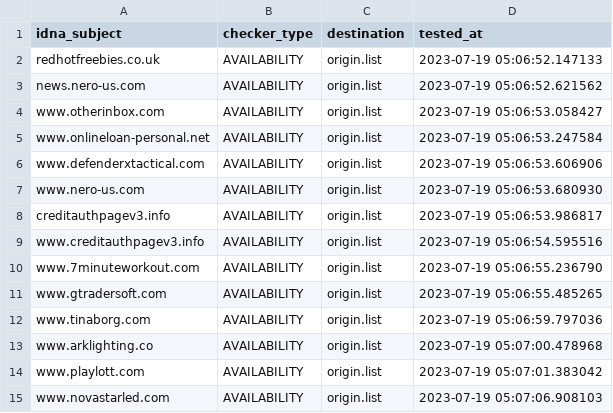
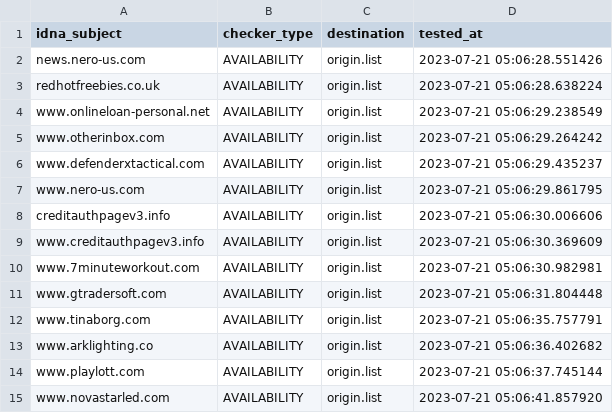
Before and after one commit to dead-hosts/add.Spam_git_FadeMind, a CSV file: .pyfunceble/inactive.csv, drawn as a sheet.

```diff
--- a/.pyfunceble/inactive.csv
+++ b/.pyfunceble/inactive.csv
@@ -1,15 +1,15 @@
 idna_subject,checker_type,destination,tested_at
-redhotfreebies.co.uk,AVAILABILITY,origin.list,2023-07-19 05:06:52.147133
-news.nero-us.com,AVAILABILITY,origin.list,2023-07-19 05:06:52.621562
-www.otherinbox.com,AVAILABILITY,origin.list,2023-07-19 05:06:53.058427
-www.onlineloan-personal.net,AVAILABILITY,origin.list,2023-07-19 05:06:53.247584
-www.defenderxtactical.com,AVAILABILITY,origin.list,2023-07-19 05:06:53.606906
-www.nero-us.com,AVAILABILITY,origin.list,2023-07-19 05:06:53.680930
-creditauthpagev3.info,AVAILABILITY,origin.list,2023-07-19 05:06:53.986817
-www.creditauthpagev3.info,AVAILABILITY,origin.list,2023-07-19 05:06:54.595516
-www.7minuteworkout.com,AVAILABILITY,origin.list,2023-07-19 05:06:55.236790
-www.gtradersoft.com,AVAILABILITY,origin.list,2023-07-19 05:06:55.485265
-www.tinaborg.com,AVAILABILITY,origin.list,2023-07-19 05:06:59.797036
-www.arklighting.co,AVAILABILITY,origin.list,2023-07-19 05:07:00.478968
-www.playlott.com,AVAILABILITY,origin.list,2023-07-19 05:07:01.383042
-www.novastarled.com,AVAILABILITY,origin.list,2023-07-19 05:07:06.908103
+news.nero-us.com,AVAILABILITY,origin.list,2023-07-21 05:06:28.551426
+redhotfreebies.co.uk,AVAILABILITY,origin.list,2023-07-21 05:06:28.638224
+www.onlineloan-personal.net,AVAILABILITY,origin.list,2023-07-21 05:06:29.238549
+www.otherinbox.com,AVAILABILITY,origin.list,2023-07-21 05:06:29.264242
+www.defenderxtactical.com,AVAILABILITY,origin.list,2023-07-21 05:06:29.435237
+www.nero-us.com,AVAILABILITY,origin.list,2023-07-21 05:06:29.861795
+creditauthpagev3.info,AVAILABILITY,origin.list,2023-07-21 05:06:30.006606
+www.creditauthpagev3.info,AVAILABILITY,origin.list,2023-07-21 05:06:30.369609
+www.7minuteworkout.com,AVAILABILITY,origin.list,2023-07-21 05:06:30.982981
+www.gtradersoft.com,AVAILABILITY,origin.list,2023-07-21 05:06:31.804448
+www.tinaborg.com,AVAILABILITY,origin.list,2023-07-21 05:06:35.757791
+www.arklighting.co,AVAILABILITY,origin.list,2023-07-21 05:06:36.402682
+www.playlott.com,AVAILABILITY,origin.list,2023-07-21 05:06:37.745144
+www.novastarled.com,AVAILABILITY,origin.list,2023-07-21 05:06:41.857920
```
Also changed, not shown: 11 other files.
